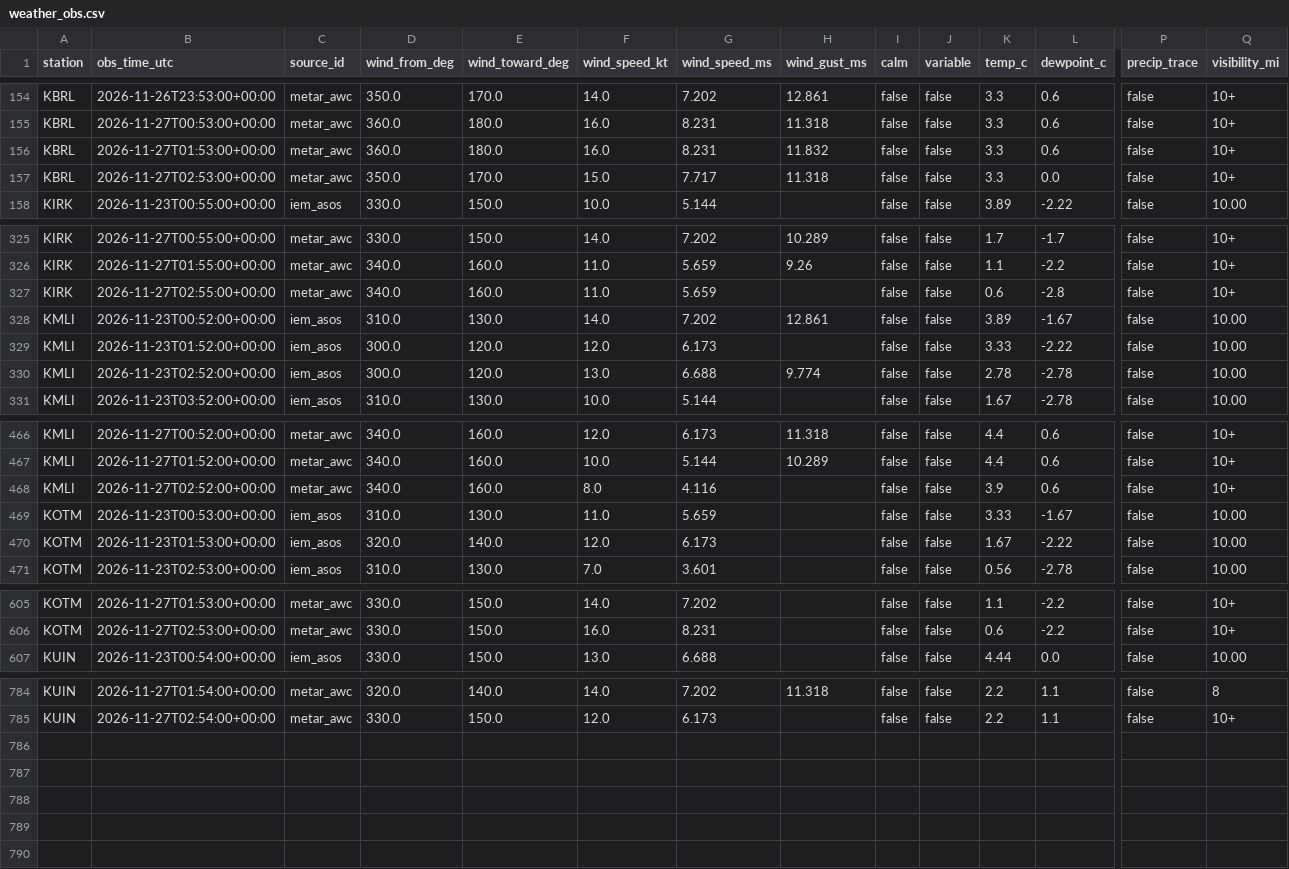
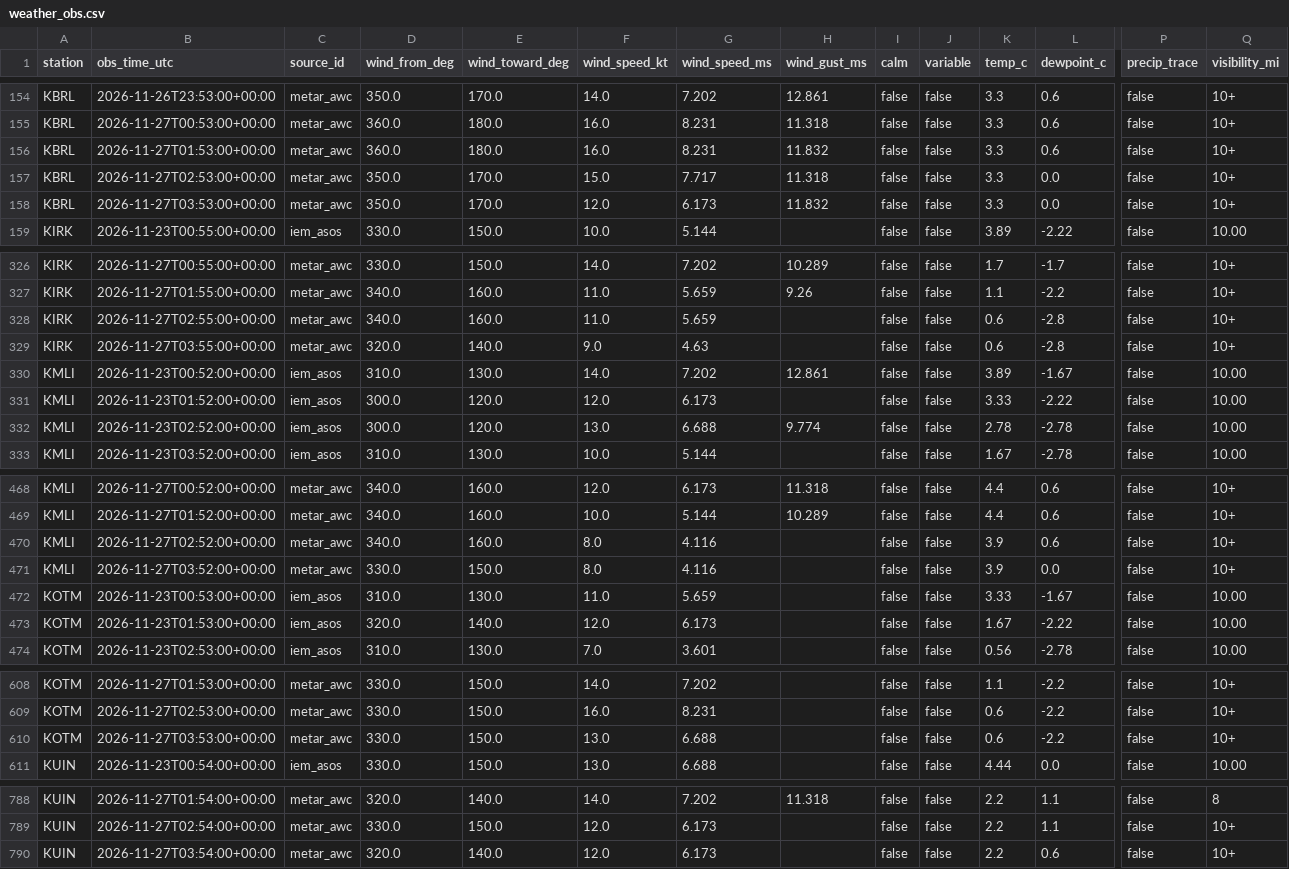
Before and after one commit to Hefrock/konis, a CSV file: data/curated/weather_obs.csv, drawn as a sheet; only a part is shown, gaps mark what is left out; rows hold the shown columns only; the diff names each change by its address in the sheet, - before the commit and + after, or states it on an @@ line.

```diff
--- a/data/curated/weather_obs.csv
+++ b/data/curated/weather_obs.csv
+row 158: KBRL | 2026-11-27T03:53:00+00:00 | metar_awc | 350.0 | 170.0 | 12.0 | 6.173 | 11.832 | false | false | 3.3 | 0.0 | false | 10+
+row 329: KIRK | 2026-11-27T03:55:00+00:00 | metar_awc | 320.0 | 140.0 | 9.0 | 4.63 |  | false | false | 0.6 | -2.8 | false | 10+
+row 471: KMLI | 2026-11-27T03:52:00+00:00 | metar_awc | 330.0 | 150.0 | 8.0 | 4.116 |  | false | false | 3.9 | 0.0 | false | 10+
+row 610: KOTM | 2026-11-27T03:53:00+00:00 | metar_awc | 330.0 | 150.0 | 13.0 | 6.688 |  | false | false | 0.6 | -2.2 | false | 10+
+row 790: KUIN | 2026-11-27T03:54:00+00:00 | metar_awc | 320.0 | 140.0 | 12.0 | 6.173 |  | false | false | 2.2 | 0.6 | false | 10+
```
Also changed, not shown: data/curated/ingestion_health.csv, 1 other file.
